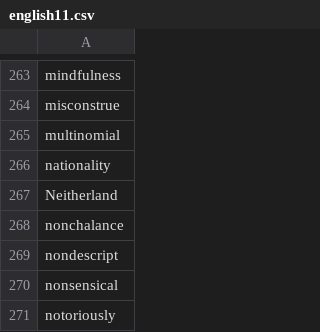
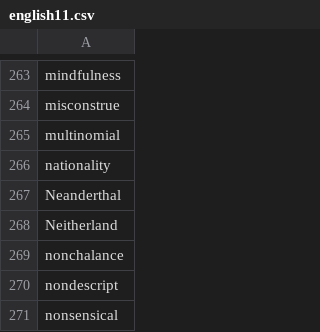
Before and after one commit to yhnnd/wordlab, a CSV file: Files/lang/en/english11.csv, drawn as a sheet; only a part is shown, gaps mark what is left out; the shorter side is filled out with more unchanged rows.

```diff
--- a/Files/lang/en/english11.csv
+++ b/Files/lang/en/english11.csv
@@ -266,2 +266,3 @@ multinomial
 nationality
+Neanderthal
 Neitherland
```
Also changed, not shown: Files/lang/ch/chinese11.csv, Files/lang/ch/chinese7.csv, 5 other files.
